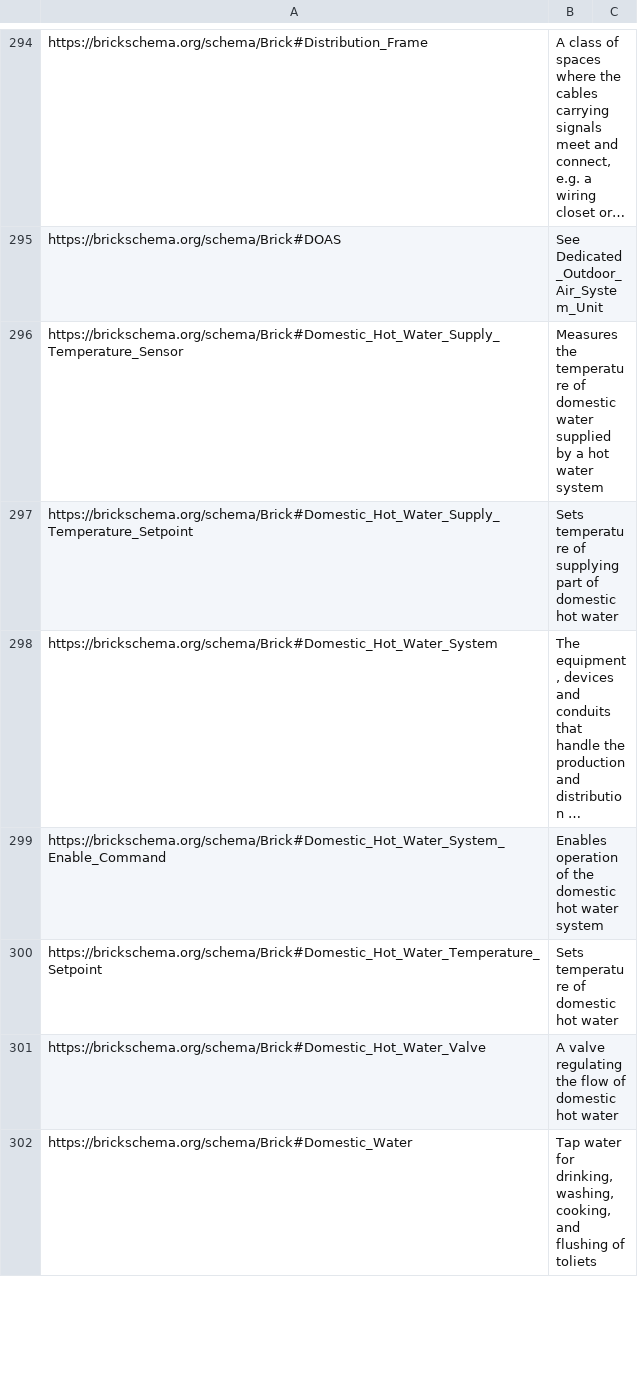
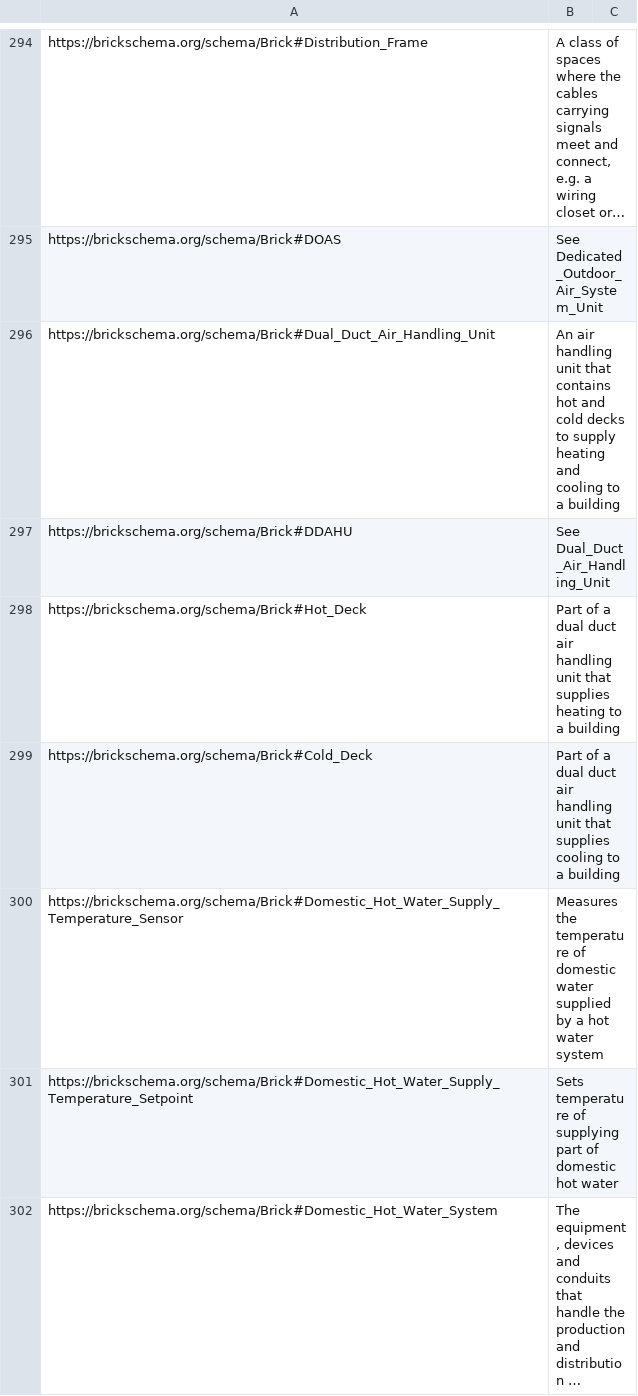
Before and after one commit to BrickSchema/Brick, a CSV file: bricksrc/definitions.csv, drawn as a sheet; only a part is shown, gaps mark what is left out; the shorter side is filled out with more unchanged rows; long unchanged cells end in …; the diff names each change by its address in the sheet, - before the commit and + after, or states it on an @@ line.

Commit message:
Adding concepts for Dual Duct HVAC systems (#378)
* Adding concepts for Dual Duct HVAC systems

* correcting DDAHU based on ontology meeting, adding shacl shape for ddahu

* fixing small mistakes

```diff
--- a/bricksrc/definitions.csv
+++ b/bricksrc/definitions.csv
+row 296: https://brickschema.org/schema/Brick#Dual_Duct_Air_Handling_Unit | An air handling unit that contains hot and cold decks to supply heating and cooling to a building
+row 297: https://brickschema.org/schema/Brick#DDAHU | See Dual_Duct_Air_Handling_Unit
+row 298: https://brickschema.org/schema/Brick#Hot_Deck | Part of a dual duct air handling unit that supplies heating to a building
+row 299: https://brickschema.org/schema/Brick#Cold_Deck | Part of a dual duct air handling unit that supplies cooling to a building
```
Also changed, not shown: 2 other files.
